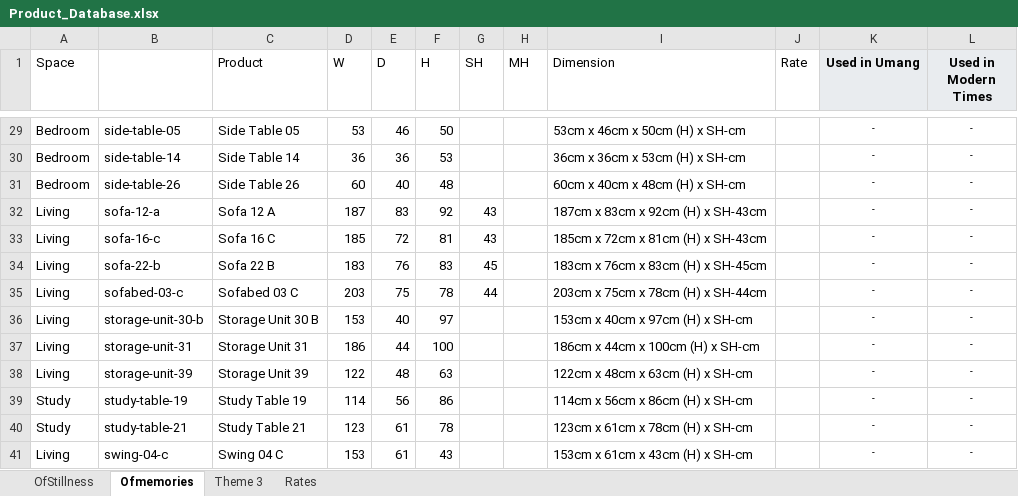
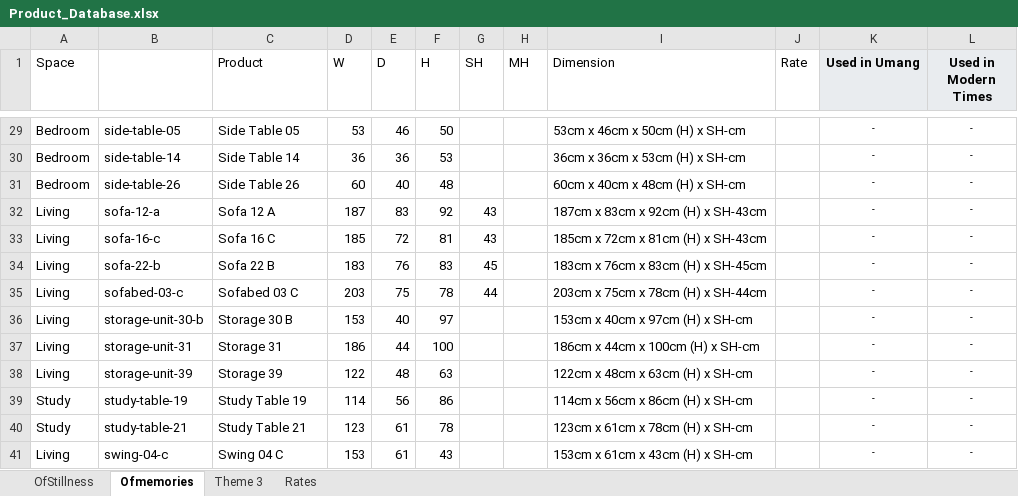
Before and after one commit to nokustudio/nokugekochi, an Excel workbook: Product_Database.xlsx, sheet Ofmemories, drawn as a sheet; only a part is shown, gaps mark what is left out; values as stored, in another font and other column widths than the file's, no borders; the diff names each change by its address in the sheet, - before the commit and + after, or states it on an @@ line.

Commit message:
Rename Storage Unit XX to Storage XX in database, configurations, and image files

```diff
--- a/Product_Database.xlsx (sheet Ofmemories)
+++ b/Product_Database.xlsx (sheet Ofmemories)
-C36 (Product): Storage Unit 30 B
+C36 (Product): Storage 30 B
-C37 (Product): Storage Unit 31
+C37 (Product): Storage 31
-C38 (Product): Storage Unit 39
+C38 (Product): Storage 39
```
Also changed, not shown: sheet OfStillness, sheet Rates, sheet Theme 3, 9 other files.
